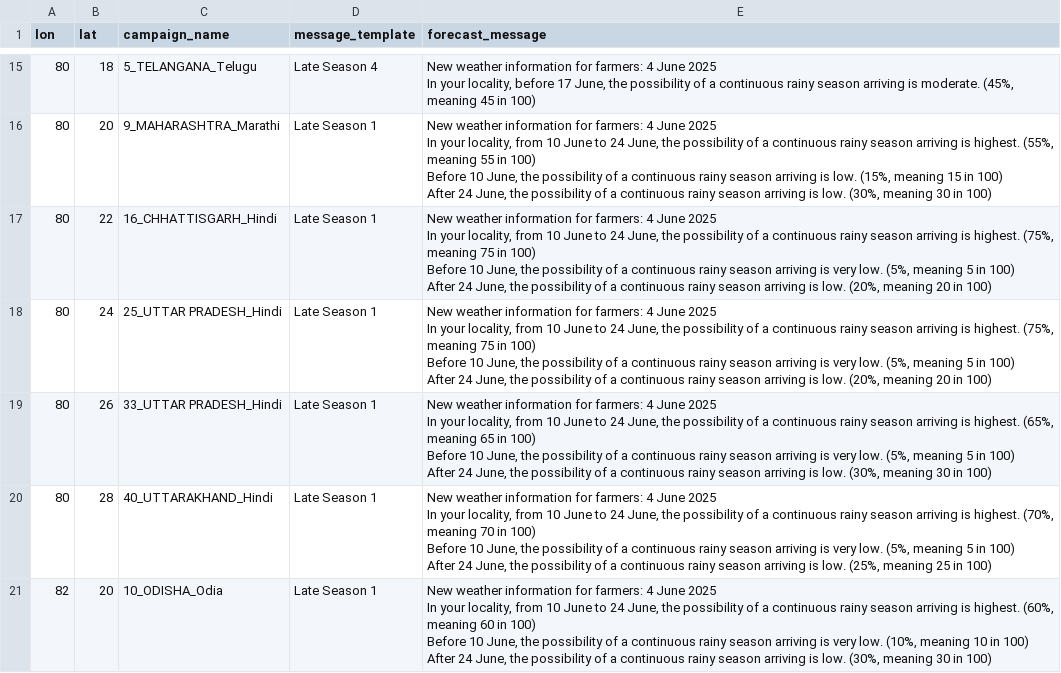
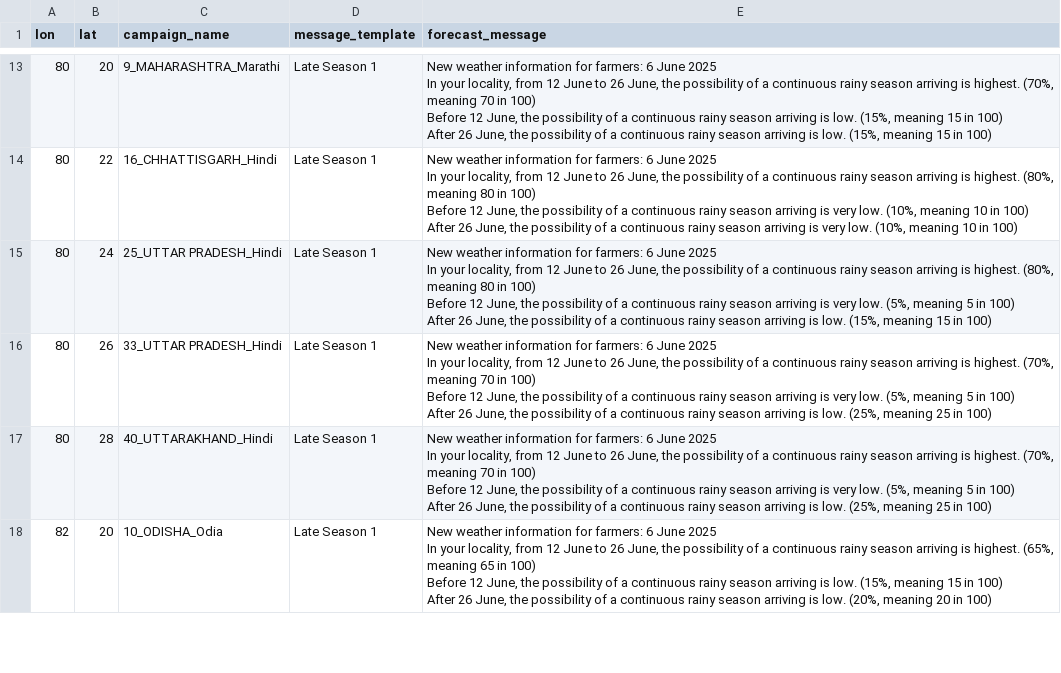
Before and after one commit to envfluids/monsoon-operational, a CSV file: docs/assets/data/message_templates_output_eng.csv, drawn as a sheet; only a part is shown, gaps mark what is left out; removed rows and columns are numbered as before the commit, all else as after; ↵ is a line break in a cell; the diff covers the shown part only; the diff names each change by its address in the sheet, - before the commit and + after, or states it on an @@ line.

```diff
--- a/docs/assets/data/message_templates_output_eng.csv
+++ b/docs/assets/data/message_templates_output_eng.csv
-row 15: 80 | 18 | 5_TELANGANA_Telugu | Late Season 4 | New weather information for farmers: 4 June 2025 ↵ In your locality, before 17 June, the possibility of a continuous rainy season arriving is moderate. (45%, meaning 45 in 100)
-E13 (forecast_message): …for farmers: 4 June 2025 ↵ In your locality, from 10 June to 24 June, the possibility of a continuous rainy season arriving is highest. (55%, meaning 55 in 100) ↵ Before 10 June, the possibility of a continuous rainy season arriving is low. (15%, meaning 15 in 100) ↵ After 24 June, the possibility of a continuous rainy season arriving is low. (30%, meaning 30 in 100)
+E13 (forecast_message): …for farmers: 6 June 2025 ↵ In your locality, from 12 June to 26 June, the possibility of a continuous rainy season arriving is highest. (70%, meaning 70 in 100) ↵ Before 12 June, the possibility of a continuous rainy season arriving is low. (15%, meaning 15 in 100) ↵ After 26 June, the possibility of a continuous rainy season arriving is low. (15%, meaning 15 in 100)
-E14 (forecast_message): …for farmers: 4 June 2025 ↵ In your locality, from 10 June to 24 June, the possibility of a continuous rainy season arriving is highest. (75%, meaning 75 in 100) ↵ Before 10 June, the possibility of a continuous rainy season arriving is very low. (5%, meaning 5 in 100) ↵ After 24 June, the possibility of a continuous rainy season arriving is low. (20%, meaning 20 in 100)
+E14 (forecast_message): …for farmers: 6 June 2025 ↵ In your locality, from 12 June to 26 June, the possibility of a continuous rainy season arriving is highest. (80%, meaning 80 in 100) ↵ Before 12 June, the possibility of a continuous rainy season arriving is very low. (10%, meaning 10 in 100) ↵ After 26 June, the possibility of a continuous rainy season arriving is very low. (10%, meaning 10 in 100)
-E15 (forecast_message): …for farmers: 4 June 2025 ↵ In your locality, from 10 June to 24 June, the possibility of a continuous rainy season arriving is highest. (75%, meaning 75 in 100) ↵ Before 10 June, the possibility of a continuous rainy season arriving is very low. (5%, meaning 5 in 100) ↵ After 24 June, the possibility of a continuous rainy season arriving is low. (20%, meaning 20 in 100)
+E15 (forecast_message): …for farmers: 6 June 2025 ↵ In your locality, from 12 June to 26 June, the possibility of a continuous rainy season arriving is highest. (80%, meaning 80 in 100) ↵ Before 12 June, the possibility of a continuous rainy season arriving is very low. (5%, meaning 5 in 100) ↵ After 26 June, the possibility of a continuous rainy season arriving is low. (15%, meaning 15 in 100)
-E16 (forecast_message): …for farmers: 4 June 2025 ↵ In your locality, from 10 June to 24 June, the possibility of a continuous rainy season arriving is highest. (65%, meaning 65 in 100) ↵ Before 10 June, the possibility of a continuous rainy season arriving is very low. (5%, meaning 5 in 100) ↵ After 24 June, the possibility of a continuous rainy season arriving is low. (30%, meaning 30 in 100)
+E16 (forecast_message): …for farmers: 6 June 2025 ↵ In your locality, from 12 June to 26 June, the possibility of a continuous rainy season arriving is highest. (70%, meaning 70 in 100) ↵ Before 12 June, the possibility of a continuous rainy season arriving is very low. (5%, meaning 5 in 100) ↵ After 26 June, the possibility of a continuous rainy season arriving is low. (25%, meaning 25 in 100)
-E17 (forecast_message): …for farmers: 4 June 2025 ↵ In your locality, from 10 June to 24 June, the possibility of a continuous rainy season arriving is highest. (70%, meaning 70 in 100) ↵ Before 10 June, the possibility of a continuous rainy season arriving is very low. (5%, meaning 5 in 100) ↵ After 24 June, the…
+E17 (forecast_message): …for farmers: 6 June 2025 ↵ In your locality, from 12 June to 26 June, the possibility of a continuous rainy season arriving is highest. (70%, meaning 70 in 100) ↵ Before 12 June, the possibility of a continuous rainy season arriving is very low. (5%, meaning 5 in 100) ↵ After 26 June, the…
-E18 (forecast_message): …for farmers: 4 June 2025 ↵ In your locality, from 10 June to 24 June, the possibility of a continuous rainy season arriving is highest. (60%, meaning 60 in 100) ↵ Before 10 June, the possibility of a continuous rainy season arriving is very low. (10%, meaning 10 in 100) ↵ After 24 June, the possibility of a continuous rainy season arriving is low. (30%, meaning 30 in 100)
+E18 (forecast_message): …for farmers: 6 June 2025 ↵ In your locality, from 12 June to 26 June, the possibility of a continuous rainy season arriving is highest. (65%, meaning 65 in 100) ↵ Before 12 June, the possibility of a continuous rainy season arriving is low. (15%, meaning 15 in 100) ↵ After 26 June, the possibility of a continuous rainy season arriving is low. (20%, meaning 20 in 100)
```
Also changed, not shown: 2 removed rows and 29 edited cells elsewhere in this file, 2 other files.
